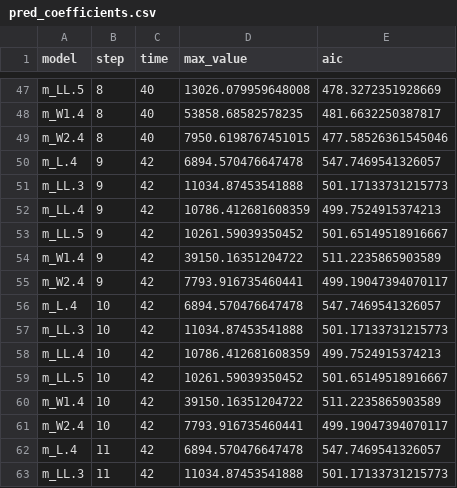
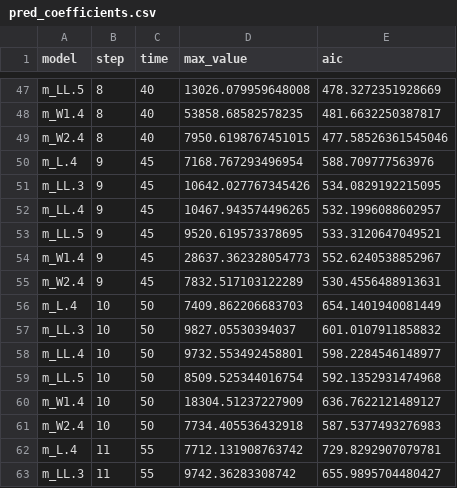
Before and after one commit to thomassie/COVID-19, a CSV file: R Code/pred_coefficients.csv, drawn as a sheet; only a part is shown, gaps mark what is left out; the diff covers the shown part only.

```diff
--- a/R Code/pred_coefficients.csv
+++ b/R Code/pred_coefficients.csv
@@ -49,15 +49,15 @@ m_W1.4,8,40,53858.68582578235,481.6632250387817
 m_W2.4,8,40,7950.6198767451015,477.58526361545046
-m_L.4,9,42,6894.570476647478,547.7469541326057
-m_LL.3,9,42,11034.87453541888,501.17133731215773
-m_LL.4,9,42,10786.412681608359,499.7524915374213
-m_LL.5,9,42,10261.59039350452,501.65149518916667
-m_W1.4,9,42,39150.16351204722,511.2235865903589
-m_W2.4,9,42,7793.916735460441,499.19047394070117
-m_L.4,10,42,6894.570476647478,547.7469541326057
-m_LL.3,10,42,11034.87453541888,501.17133731215773
-m_LL.4,10,42,10786.412681608359,499.7524915374213
-m_LL.5,10,42,10261.59039350452,501.65149518916667
-m_W1.4,10,42,39150.16351204722,511.2235865903589
-m_W2.4,10,42,7793.916735460441,499.19047394070117
-m_L.4,11,42,6894.570476647478,547.7469541326057
-m_LL.3,11,42,11034.87453541888,501.17133731215773
+m_L.4,9,45,7168.767293496954,588.709777563976
+m_LL.3,9,45,10642.027767345426,534.0829192215095
+m_LL.4,9,45,10467.943574496265,532.1996088602957
+m_LL.5,9,45,9520.619573378695,533.3120647049521
+m_W1.4,9,45,28637.362328054773,552.6240538852967
+m_W2.4,9,45,7832.517103122289,530.4556488913631
+m_L.4,10,50,7409.862206683703,654.1401940081449
+m_LL.3,10,50,9827.05530394037,601.0107911858832
+m_LL.4,10,50,9732.553492458801,598.2284546148977
+m_LL.5,10,50,8509.525344016754,592.1352931474968
+m_W1.4,10,50,18304.51237227909,636.7622121489127
+m_W2.4,10,50,7734.405536432918,587.5377493276983
+m_L.4,11,55,7712.131908763742,729.8292907079781
+m_LL.3,11,55,9742.36283308742,655.9895704480427
```
Also changed, not shown: 84 edited cells elsewhere in this file, R Code/Time series --- Germany/COVID_Demographics_Germany_TMM.csv, R Code/Time series --- Switzerland/COVID_Time_series_Switzerland_TMM.csv, 14 other files.
